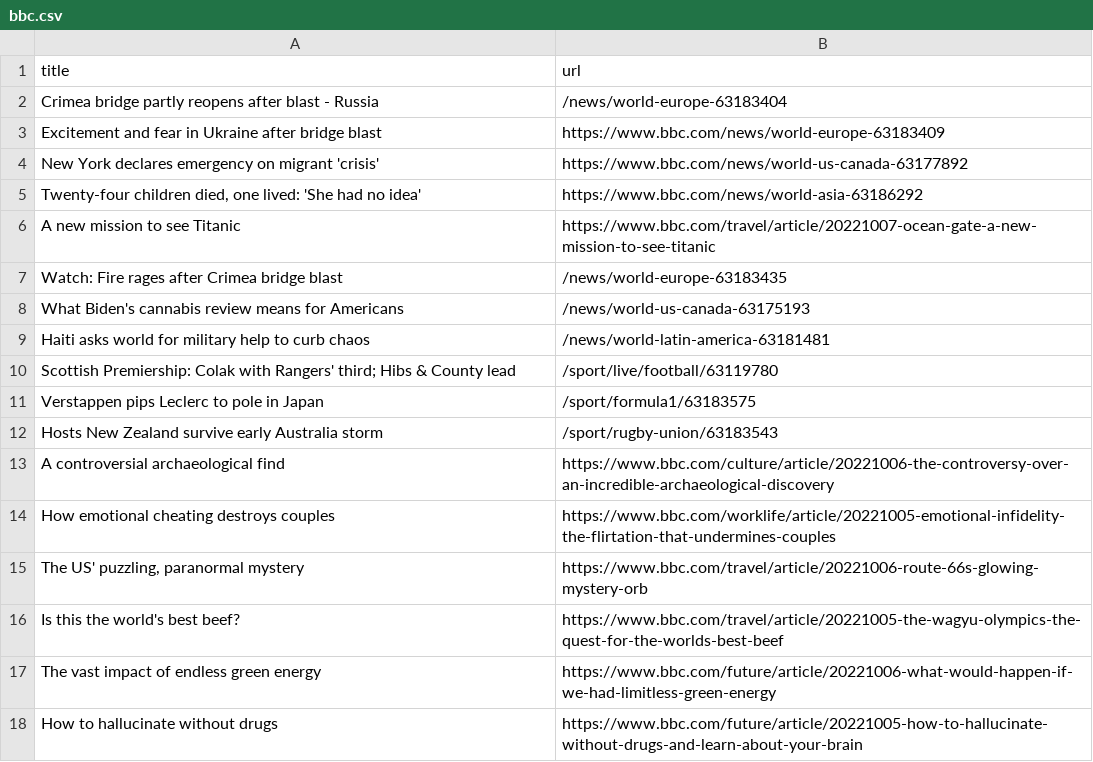
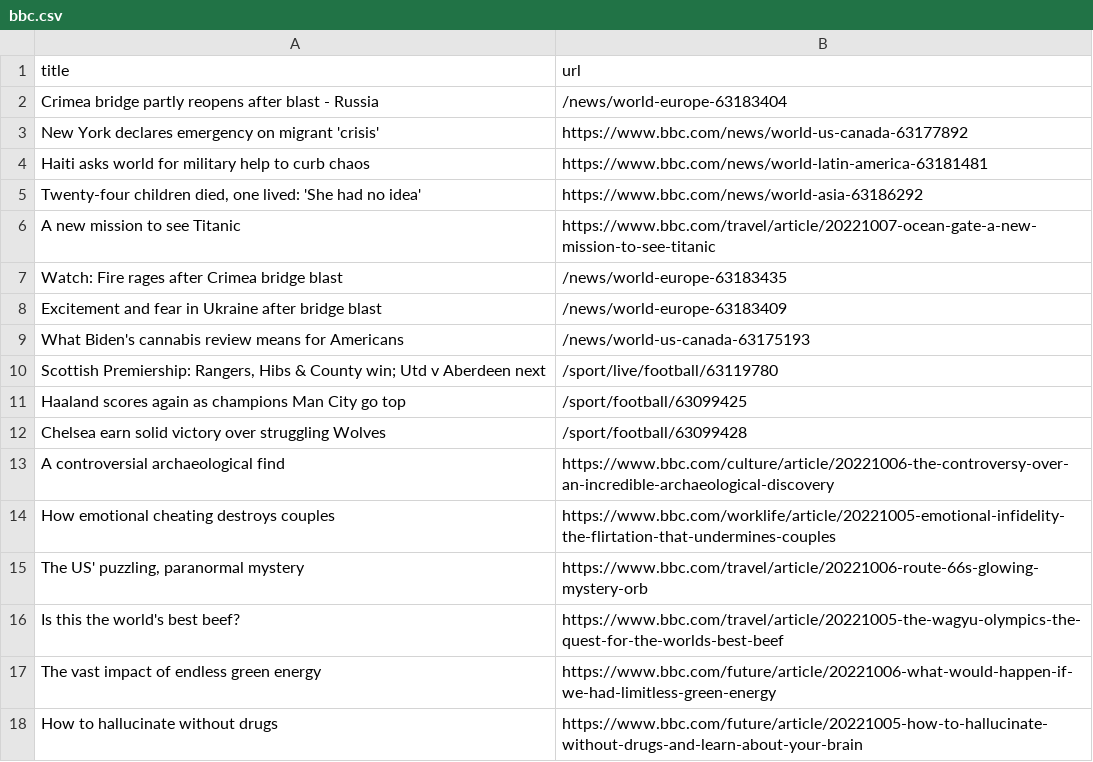
Before and after one commit to tengj98/automatic-scraper-bbc, a CSV file: bbc.csv, drawn as a sheet; only a part is shown.

```diff
--- a/bbc.csv
+++ b/bbc.csv
@@ -2,4 +2,4 @@ title,url
 Crimea bridge partly reopens after blast - Russia,/news/world-europe-63183404
-Excitement and fear in Ukraine after bridge blast,https://www.bbc.com/news/world-europe-63183409
 New York declares emergency on migrant 'crisis',https://www.bbc.com/news/world-us-canada-63177892
+Haiti asks world for military help to curb chaos,https://www.bbc.com/news/world-latin-america-63181481
 "Twenty-four children died, one lived: 'She had no idea'",https://www.bbc.com/news/world-asia-63186292
@@ -7,7 +7,7 @@ A new mission to see Titanic,https://www.bbc.com/travel/article/20221007-ocean-g
 Watch: Fire rages after Crimea bridge blast,/news/world-europe-63183435
+Excitement and fear in Ukraine after bridge blast,/news/world-europe-63183409
 What Biden's cannabis review means for Americans,/news/world-us-canada-63175193
-Haiti asks world for military help to curb chaos,/news/world-latin-america-63181481
-Scottish Premiership: Colak with Rangers' third; Hibs & County lead,/sport/live/football/63119780
-Verstappen pips Leclerc to pole in Japan,/sport/formula1/63183575
-Hosts New Zealand survive early Australia storm,/sport/rugby-union/63183543
+"Scottish Premiership: Rangers, Hibs & County win; Utd v Aberdeen next",/sport/live/football/63119780
+Haaland scores again as champions Man City go top,/sport/football/63099425
+Chelsea earn solid victory over struggling Wolves,/sport/football/63099428
 A controversial archaeological find,https://www.bbc.com/culture/article/20221006-the-controversy-over-an-incredible-archaeological-discovery
```
